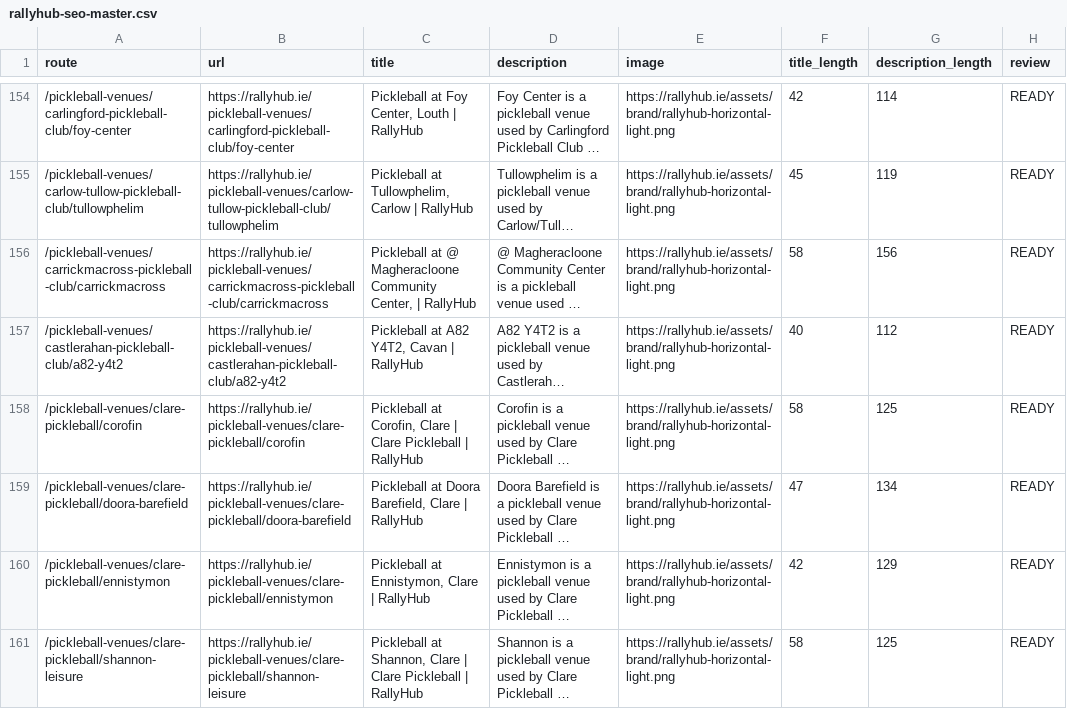
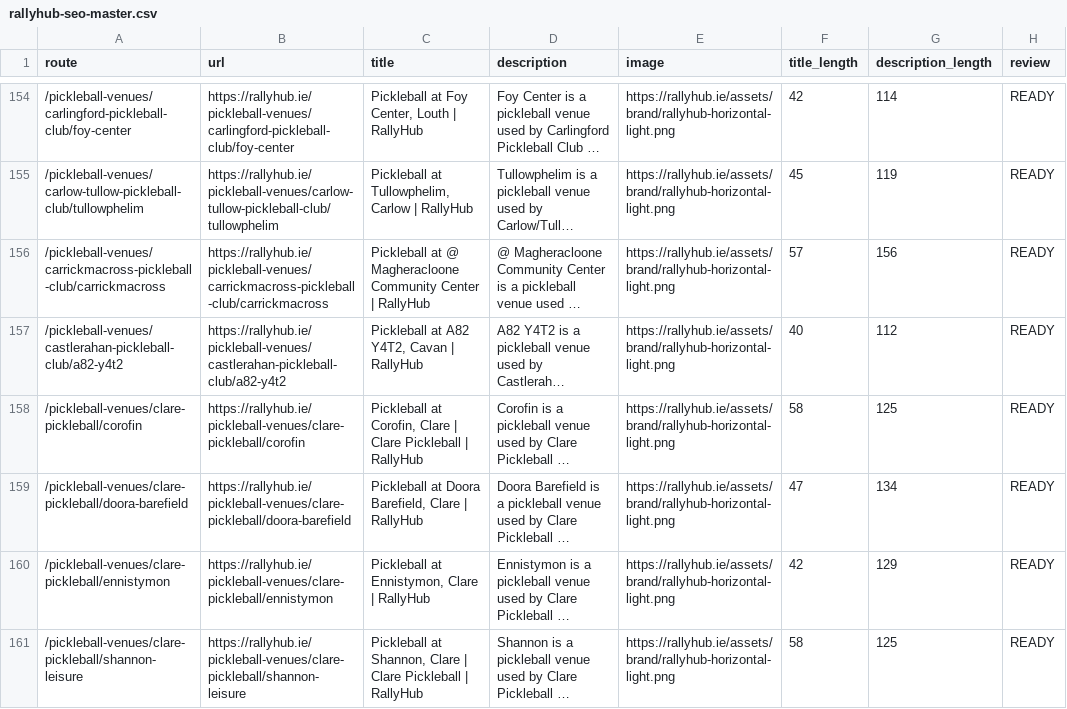
Before and after one commit to RallyHubApp/RallyHub, a CSV file: reports/seo/rallyhub-seo-master.csv, drawn as a sheet; only a part is shown, gaps mark what is left out; long unchanged cells end in …; the diff covers the shown part only; the diff names each change by its address in the sheet, - before the commit and + after, or states it on an @@ line.

```diff
--- a/reports/seo/rallyhub-seo-master.csv
+++ b/reports/seo/rallyhub-seo-master.csv
-C156 (title): …Magheracloone Community Center, | RallyHub
+C156 (title): …Magheracloone Community Center | RallyHub
-F156 (title_length): 58
+F156 (title_length): 57
```
Also changed, not shown: 18 edited cells elsewhere in this file, 2 other files.
